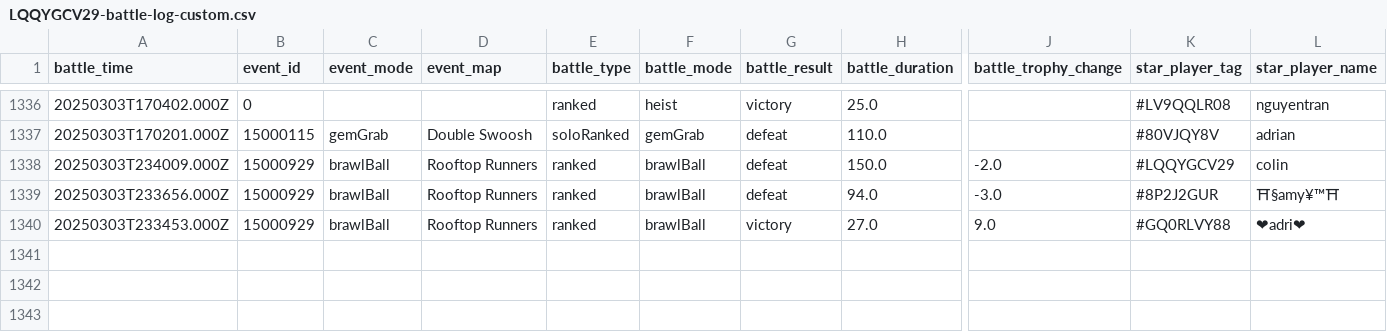
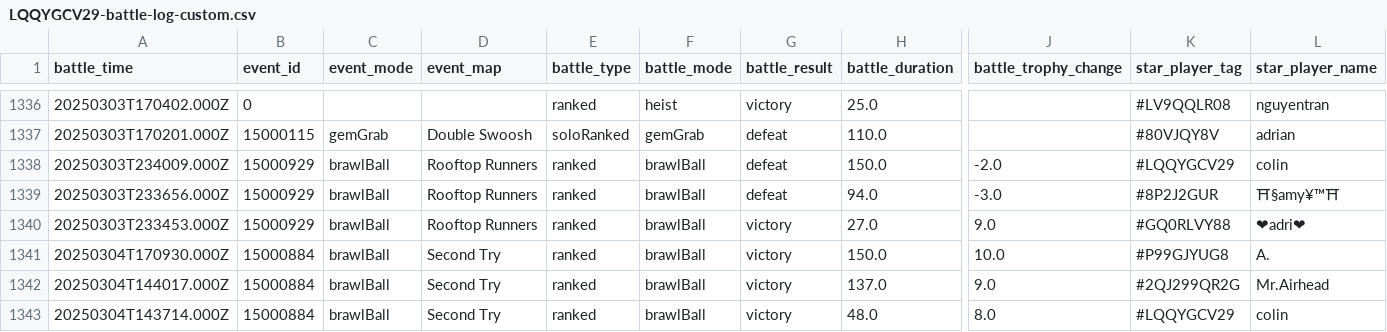
Before and after one commit to connorli18/brawl-stats, a CSV file: created-logs-per-player/LQQYGCV29-battle-log-custom.csv, drawn as a sheet; only a part is shown, gaps mark what is left out; rows hold the shown columns only; the diff names each change by its address in the sheet, - before the commit and + after, or states it on an @@ line.

```diff
--- a/created-logs-per-player/LQQYGCV29-battle-log-custom.csv
+++ b/created-logs-per-player/LQQYGCV29-battle-log-custom.csv
+row 1341: 20250304T170930.000Z | 15000884 | brawlBall | Second Try | ranked | brawlBall | victory | 150.0 | 10.0 | #P99GJYUG8 | A.
+row 1342: 20250304T144017.000Z | 15000884 | brawlBall | Second Try | ranked | brawlBall | victory | 137.0 | 9.0 | #2QJ299QR2G | Mr.Airhead
+row 1343: 20250304T143714.000Z | 15000884 | brawlBall | Second Try | ranked | brawlBall | victory | 48.0 | 8.0 | #LQQYGCV29 | colin
```
Also changed, not shown: created-logs-per-player/2LV0PLP8G-battle-log-custom.csv, 22 other files.
